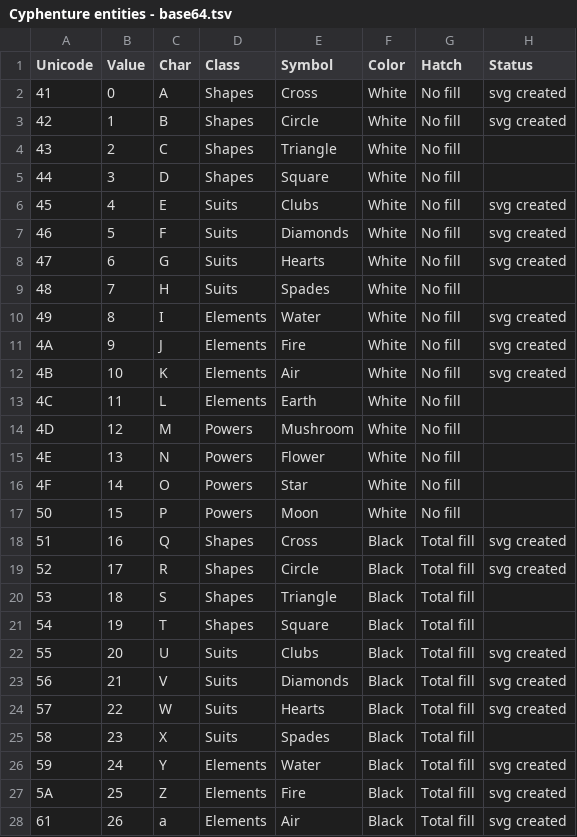
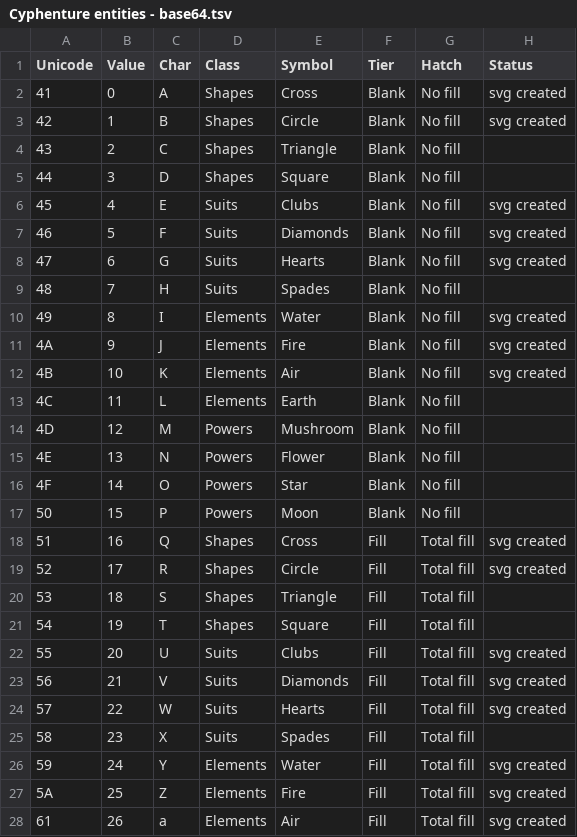
Before and after one commit to tacio/sixtyfour, a TSV file: Cyphenture entities - base64.tsv, drawn as a sheet; only a part is shown; the diff covers the shown part only.

```diff
--- a/Cyphenture entities - base64.tsv
+++ b/Cyphenture entities - base64.tsv
@@ -1,28 +1,28 @@
-Unicode	Value	Char	Class	Symbol	Color	Hatch	Status
-41	0	A	Shapes	Cross	White	No fill	svg created
-42	1	B	Shapes	Circle	White	No fill	svg created
-43	2	C	Shapes	Triangle	White	No fill	
-44	3	D	Shapes	Square	White	No fill	
-45	4	E	Suits	Clubs	White	No fill	svg created
-46	5	F	Suits	Diamonds	White	No fill	svg created
-47	6	G	Suits	Hearts	White	No fill	svg created
-48	7	H	Suits	Spades	White	No fill	
-49	8	I	Elements	Water	White	No fill	svg created
-4A	9	J	Elements	Fire	White	No fill	svg created
-4B	10	K	Elements	Air	White	No fill	svg created
-4C	11	L	Elements	Earth	White	No fill	
-4D	12	M	Powers	Mushroom	White	No fill	
-4E	13	N	Powers	Flower	White	No fill	
-4F	14	O	Powers	Star	White	No fill	
-50	15	P	Powers	Moon	White	No fill	
-51	16	Q	Shapes	Cross	Black	Total fill	svg created
-52	17	R	Shapes	Circle	Black	Total fill	svg created
-53	18	S	Shapes	Triangle	Black	Total fill	
-54	19	T	Shapes	Square	Black	Total fill	
-55	20	U	Suits	Clubs	Black	Total fill	svg created
-56	21	V	Suits	Diamonds	Black	Total fill	svg created
-57	22	W	Suits	Hearts	Black	Total fill	svg created
-58	23	X	Suits	Spades	Black	Total fill	
-59	24	Y	Elements	Water	Black	Total fill	svg created
-5A	25	Z	Elements	Fire	Black	Total fill	svg created
-61	26	a	Elements	Air	Black	Total fill	svg created
+Unicode	Value	Char	Class	Symbol	Tier	Hatch	Status
+41	0	A	Shapes	Cross	Blank	No fill	svg created
+42	1	B	Shapes	Circle	Blank	No fill	svg created
+43	2	C	Shapes	Triangle	Blank	No fill	
+44	3	D	Shapes	Square	Blank	No fill	
+45	4	E	Suits	Clubs	Blank	No fill	svg created
+46	5	F	Suits	Diamonds	Blank	No fill	svg created
+47	6	G	Suits	Hearts	Blank	No fill	svg created
+48	7	H	Suits	Spades	Blank	No fill	
+49	8	I	Elements	Water	Blank	No fill	svg created
+4A	9	J	Elements	Fire	Blank	No fill	svg created
+4B	10	K	Elements	Air	Blank	No fill	svg created
+4C	11	L	Elements	Earth	Blank	No fill	
+4D	12	M	Powers	Mushroom	Blank	No fill	
+4E	13	N	Powers	Flower	Blank	No fill	
+4F	14	O	Powers	Star	Blank	No fill	
+50	15	P	Powers	Moon	Blank	No fill	
+51	16	Q	Shapes	Cross	Fill	Total fill	svg created
+52	17	R	Shapes	Circle	Fill	Total fill	svg created
+53	18	S	Shapes	Triangle	Fill	Total fill	
+54	19	T	Shapes	Square	Fill	Total fill	
+55	20	U	Suits	Clubs	Fill	Total fill	svg created
+56	21	V	Suits	Diamonds	Fill	Total fill	svg created
+57	22	W	Suits	Hearts	Fill	Total fill	svg created
+58	23	X	Suits	Spades	Fill	Total fill	
+59	24	Y	Elements	Water	Fill	Total fill	svg created
+5A	25	Z	Elements	Fire	Fill	Total fill	svg created
+61	26	a	Elements	Air	Fill	Total fill	svg created
```
Also changed, not shown: 5 edited cells elsewhere in this file, dist/mapping.tsv, docs/mapping.tsv, 41 other files.
